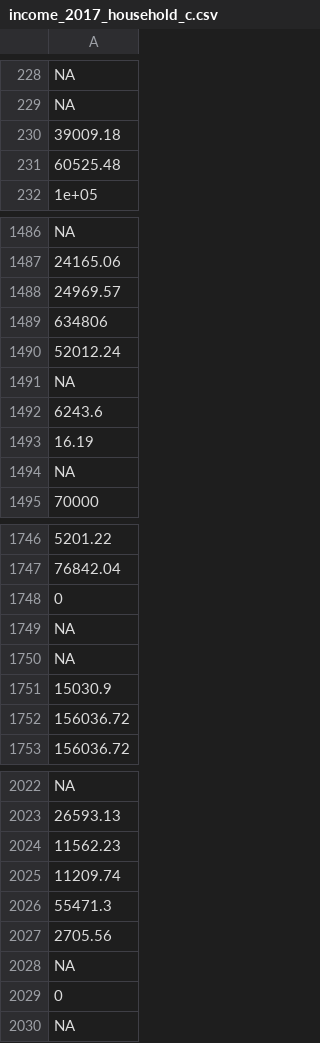
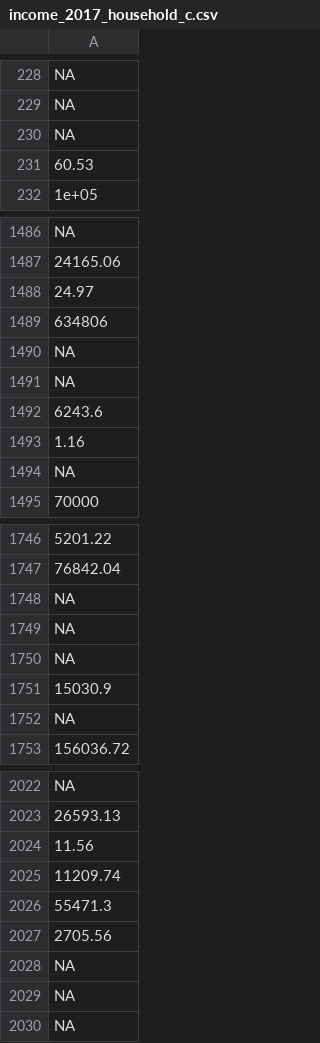
Before and after one commit to marcin-wosinek/ea-charts, a CSV file: ea-survey/data/income_2017_household_c.csv, drawn as a sheet; only a part is shown, gaps mark what is left out; removed rows and columns are numbered as before the commit, all else as after; the diff covers the shown part only; the diff names each change by its address in the sheet, - before the commit and + after, or states it on an @@ line.

```diff
--- a/ea-survey/data/income_2017_household_c.csv
+++ b/ea-survey/data/income_2017_household_c.csv
-row 230: 39009.18
-A230: 60525.48
+A230: NA
+row 231: 60.53
-A1488: 24969.57
+A1488: 24.97
-row 1490: 52012.24
+row 1490: NA
-A1493: 16.19
+A1493: 1.16
-row 1748: 0
+row 1750: NA
-row 1752: 156036.72
+row 1752: NA
-row 2024: 11562.23
+row 2024: 11.56
-row 2029: 0
+row 2029: NA
```
Also changed, not shown: 39 added rows, 39 removed rows and 59 edited cells elsewhere in this file, ea-survey/data/donate_2017_c.csv, ea-survey/data/engagement.csv, 25 other files.
